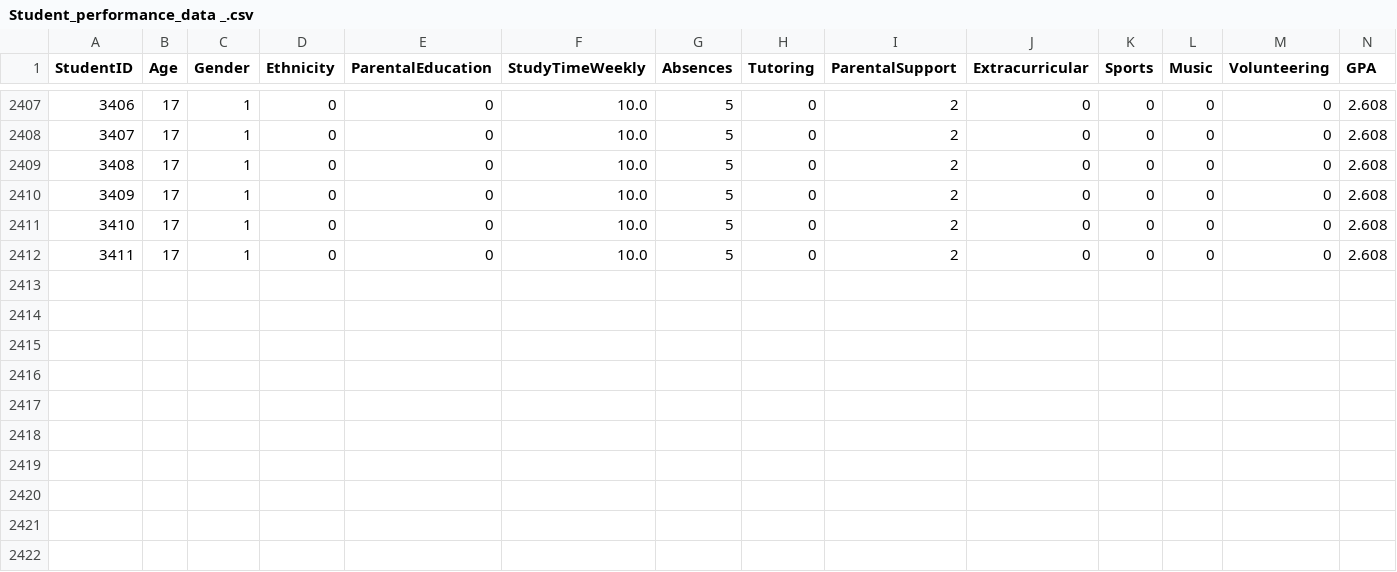
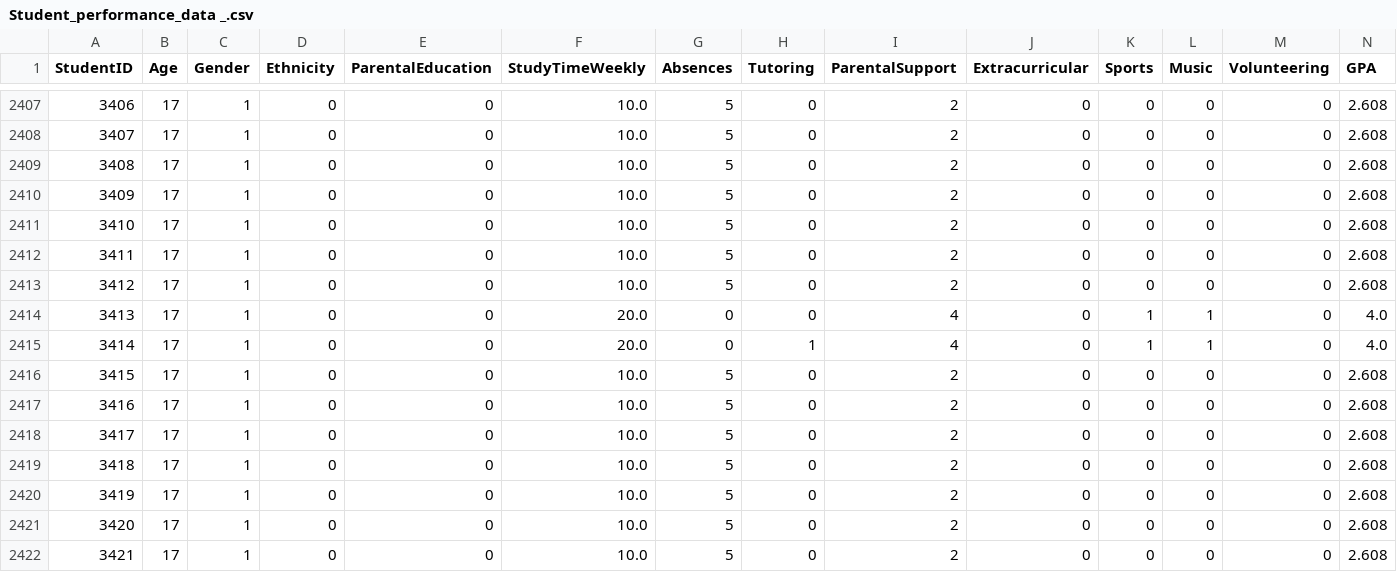
Before and after one commit to GowthamGowri-11/ml-project, a CSV file: dataset/Student_performance_data _.csv, drawn as a sheet; only a part is shown, gaps mark what is left out; rows hold the shown columns only; the diff names each change by its address in the sheet, - before the commit and + after, or states it on an @@ line.

```diff
--- a/dataset/Student_performance_data _.csv
+++ b/dataset/Student_performance_data _.csv
+row 2413: 3412 | 17 | 1 | 0 | 0 | 10.0 | 5 | 0 | 2 | 0 | 0 | 0 | 0 | 2.608
+row 2414: 3413 | 17 | 1 | 0 | 0 | 20.0 | 0 | 0 | 4 | 0 | 1 | 1 | 0 | 4.0
+row 2415: 3414 | 17 | 1 | 0 | 0 | 20.0 | 0 | 1 | 4 | 0 | 1 | 1 | 0 | 4.0
+row 2416: 3415 | 17 | 1 | 0 | 0 | 10.0 | 5 | 0 | 2 | 0 | 0 | 0 | 0 | 2.608
+row 2417: 3416 | 17 | 1 | 0 | 0 | 10.0 | 5 | 0 | 2 | 0 | 0 | 0 | 0 | 2.608
+row 2418: 3417 | 17 | 1 | 0 | 0 | 10.0 | 5 | 0 | 2 | 0 | 0 | 0 | 0 | 2.608
+row 2419: 3418 | 17 | 1 | 0 | 0 | 10.0 | 5 | 0 | 2 | 0 | 0 | 0 | 0 | 2.608
+row 2420: 3419 | 17 | 1 | 0 | 0 | 10.0 | 5 | 0 | 2 | 0 | 0 | 0 | 0 | 2.608
+row 2421: 3420 | 17 | 1 | 0 | 0 | 10.0 | 5 | 0 | 2 | 0 | 0 | 0 | 0 | 2.608
+row 2422: 3421 | 17 | 1 | 0 | 0 | 10.0 | 5 | 0 | 2 | 0 | 0 | 0 | 0 | 2.608
```
Also changed, not shown: 3 other files.
